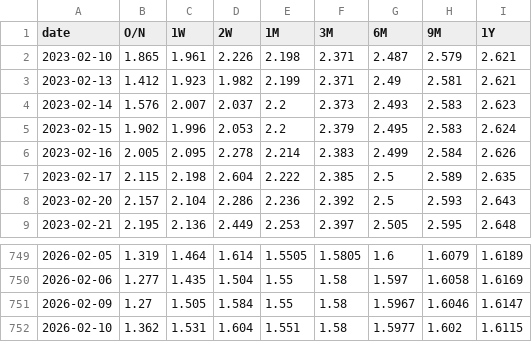
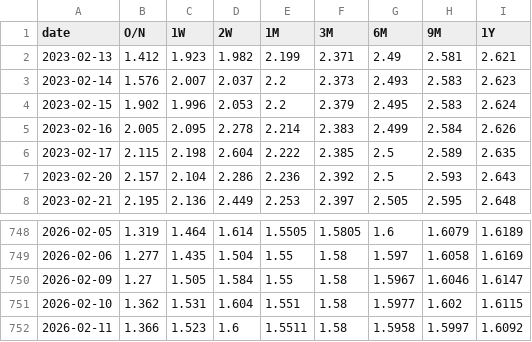
Before and after one commit to mountainguan/Chanlun_Tutor, a CSV file: data/shibor_cache.csv, drawn as a sheet; only a part is shown, gaps mark what is left out; removed rows and columns are numbered as before the commit, all else as after; the diff names each change by its address in the sheet, - before the commit and + after, or states it on an @@ line.

```diff
--- a/data/shibor_cache.csv
+++ b/data/shibor_cache.csv
-row 2: 2023-02-10 | 1.865 | 1.961 | 2.226 | 2.198 | 2.371 | 2.487 | 2.579 | 2.621
+row 752: 2026-02-11 | 1.366 | 1.523 | 1.6 | 1.5511 | 1.58 | 1.5958 | 1.5997 | 1.6092
```
Also changed, not shown: data/market_sentiment_cache.csv, 18 other files.
